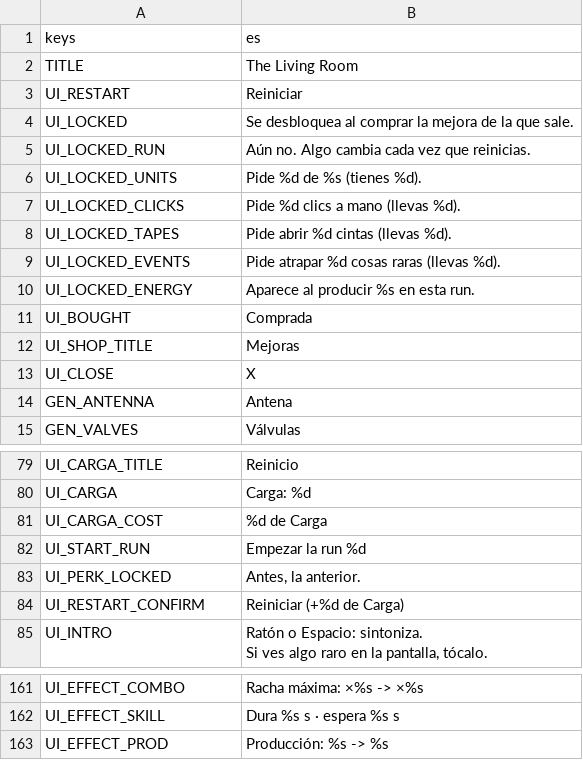
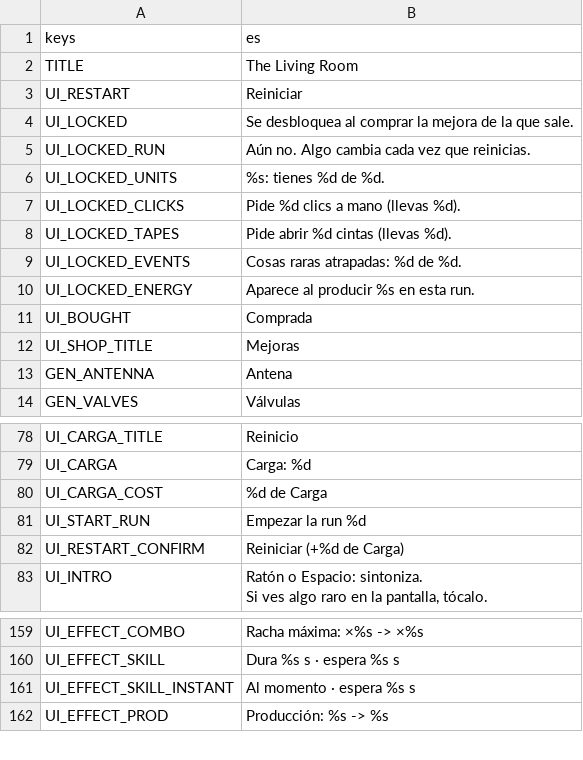
Before and after one commit to CarlosCG-code/The-Living-Room, a CSV file: locale/strings.csv, drawn as a sheet; only a part is shown, gaps mark what is left out.

```diff
--- a/locale/strings.csv
+++ b/locale/strings.csv
@@ -5,6 +5,6 @@ UI_LOCKED,Se desbloquea al comprar la mejora de la que sale.
 UI_LOCKED_RUN,Aún no. Algo cambia cada vez que reinicias.
-UI_LOCKED_UNITS,Pide %d de %s (tienes %d).
+UI_LOCKED_UNITS,%s: tienes %d de %d.
 UI_LOCKED_CLICKS,Pide %d clics a mano (llevas %d).
 UI_LOCKED_TAPES,Pide abrir %d cintas (llevas %d).
-UI_LOCKED_EVENTS,Pide atrapar %d cosas raras (llevas %d).
+UI_LOCKED_EVENTS,Cosas raras atrapadas: %d de %d.
 UI_LOCKED_ENERGY,Aparece al producir %s en esta run.
@@ -12,3 +12,2 @@ UI_BOUGHT,Comprada
 UI_SHOP_TITLE,Mejoras
-UI_CLOSE,X
 GEN_ANTENNA,Antena
@@ -82,3 +81,2 @@ UI_CARGA_COST,%d de Carga
 UI_START_RUN,Empezar la run %d
-UI_PERK_LOCKED,"Antes, la anterior."
 UI_RESTART_CONFIRM,Reiniciar (+%d de Carga)
@@ -163,2 +161,3 @@ UI_EFFECT_COMBO,Racha máxima: ×%s -> ×%s
 UI_EFFECT_SKILL,Dura %s s · espera %s s
+UI_EFFECT_SKILL_INSTANT,Al momento · espera %s s
 UI_EFFECT_PROD,Producción: %s -> %s
```
Also changed, not shown: 11 other files.
